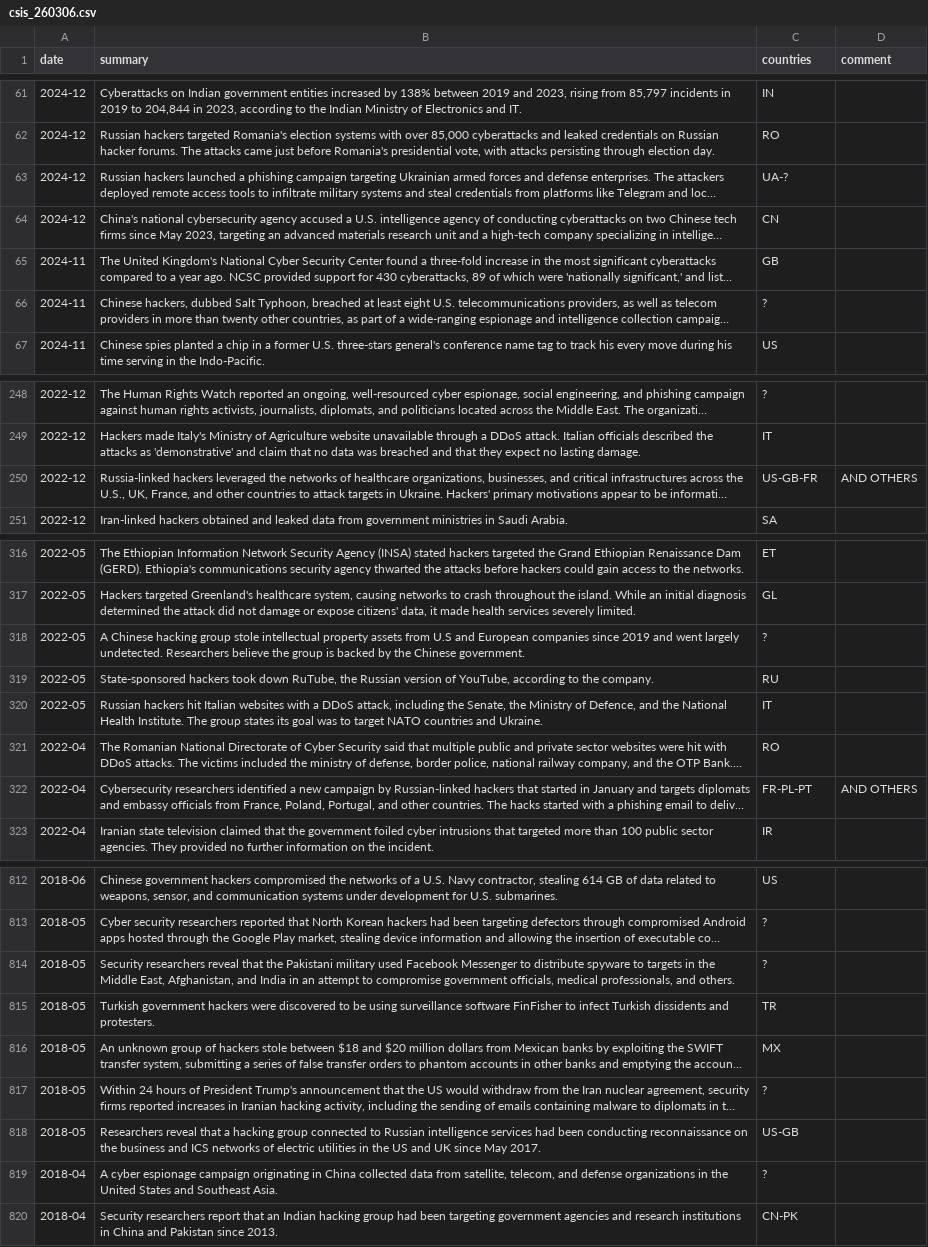
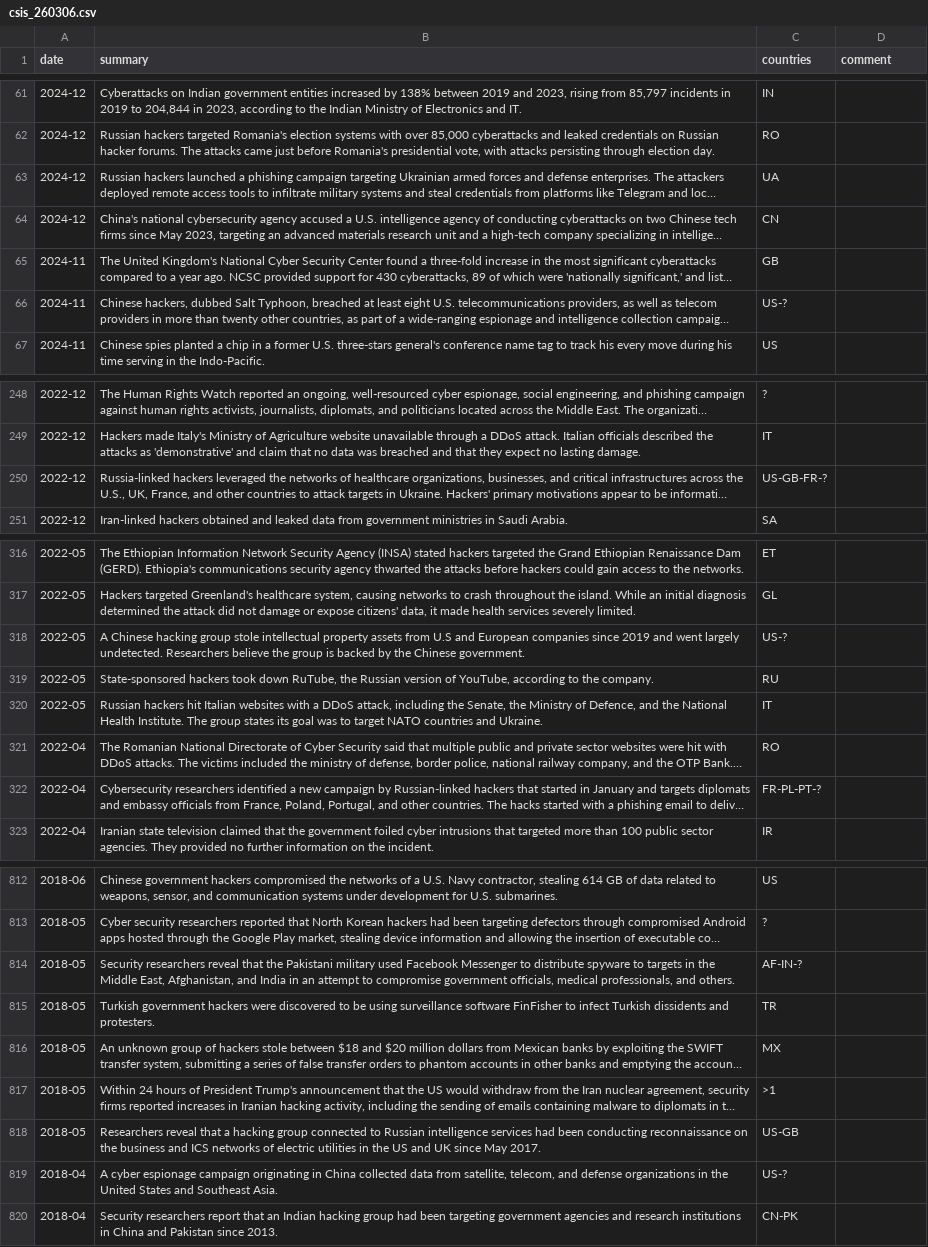
Before and after one commit to PaschalisLagias/Cyber-trend-forecasting, a CSV file: Data_Preparation/CSIS/csis_260306.csv, drawn as a sheet; only a part is shown, gaps mark what is left out; long unchanged cells end in …; the diff covers the shown part only; the diff names each change by its address in the sheet, - before the commit and + after, or states it on an @@ line.

```diff
--- a/Data_Preparation/CSIS/csis_260306.csv
+++ b/Data_Preparation/CSIS/csis_260306.csv
-C63 (countries): UA-?
+C63 (countries): UA
-C66 (countries): ?
+C66 (countries): US-?
-C250 (countries): US-GB-FR
+C250 (countries): US-GB-FR-?
-D250 (comment): AND OTHERS
+D250 (comment): (empty)
-C318 (countries): ?
+C318 (countries): US-?
-C322 (countries): FR-PL-PT
+C322 (countries): FR-PL-PT-?
-D322 (comment): AND OTHERS
+D322 (comment): (empty)
-C814 (countries): ?
+C814 (countries): AF-IN-?
-C817 (countries): ?
+C817 (countries): >1
-C819 (countries): ?
+C819 (countries): US-?
```
Also changed, not shown: 56 edited cells elsewhere in this file, 5 other files.
